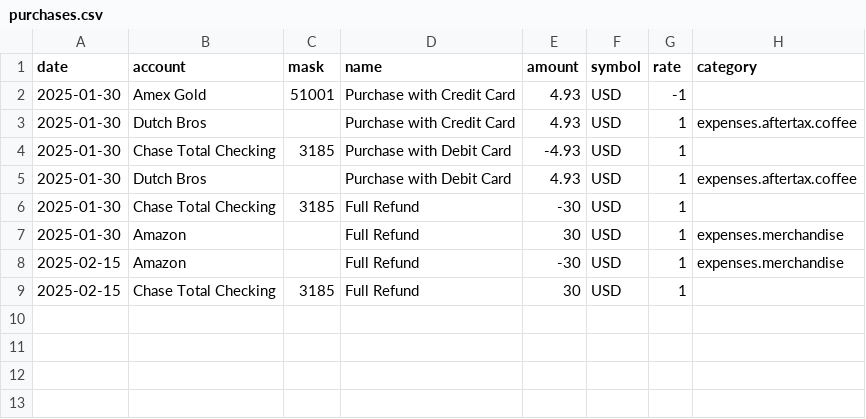
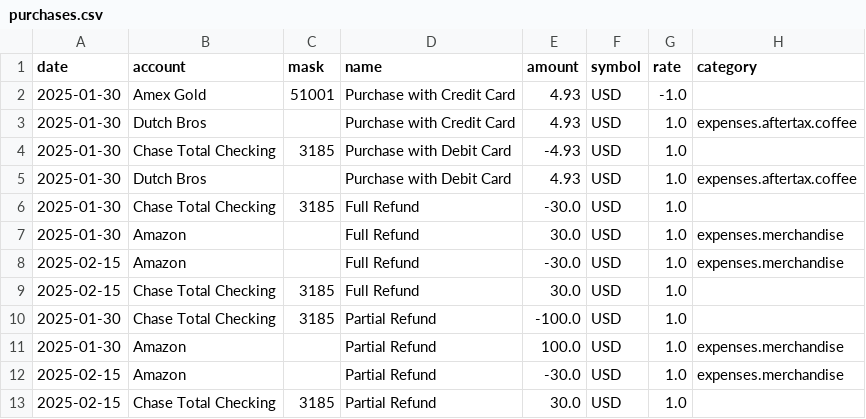
Before and after one commit to redrossa/adfire, a CSV file: adfire/resources/sample/transactions/purchases.csv, drawn as a sheet.

Commit message:
Fix sample sync

```diff
--- a/adfire/resources/sample/transactions/purchases.csv
+++ b/adfire/resources/sample/transactions/purchases.csv
@@ -1,9 +1,13 @@
 date,account,mask,name,amount,symbol,rate,category
-2025-01-30,Amex Gold,51001,Purchase with Credit Card,4.93,USD,-1,
-2025-01-30,Dutch Bros,,Purchase with Credit Card,4.93,USD,1,expenses.aftertax.coffee
-2025-01-30,Chase Total Checking,3185,Purchase with Debit Card,-4.93,USD,1,
-2025-01-30,Dutch Bros,,Purchase with Debit Card,4.93,USD,1,expenses.aftertax.coffee
-2025-01-30,Chase Total Checking,3185,Full Refund,-30,USD,1,
-2025-01-30,Amazon,,Full Refund,30,USD,1,expenses.merchandise
-2025-02-15,Amazon,,Full Refund,-30,USD,1,expenses.merchandise
-2025-02-15,Chase Total Checking,3185,Full Refund,30,USD,1,
+2025-01-30,Amex Gold,51001,Purchase with Credit Card,4.93,USD,-1.0,
+2025-01-30,Dutch Bros,,Purchase with Credit Card,4.93,USD,1.0,expenses.aftertax.coffee
+2025-01-30,Chase Total Checking,3185,Purchase with Debit Card,-4.93,USD,1.0,
+2025-01-30,Dutch Bros,,Purchase with Debit Card,4.93,USD,1.0,expenses.aftertax.coffee
+2025-01-30,Chase Total Checking,3185,Full Refund,-30.0,USD,1.0,
+2025-01-30,Amazon,,Full Refund,30.0,USD,1.0,expenses.merchandise
+2025-02-15,Amazon,,Full Refund,-30.0,USD,1.0,expenses.merchandise
+2025-02-15,Chase Total Checking,3185,Full Refund,30.0,USD,1.0,
+2025-01-30,Chase Total Checking,3185,Partial Refund,-100.0,USD,1.0,
+2025-01-30,Amazon,,Partial Refund,100.0,USD,1.0,expenses.merchandise
+2025-02-15,Amazon,,Partial Refund,-30.0,USD,1.0,expenses.merchandise
+2025-02-15,Chase Total Checking,3185,Partial Refund,30.0,USD,1.0,
```
